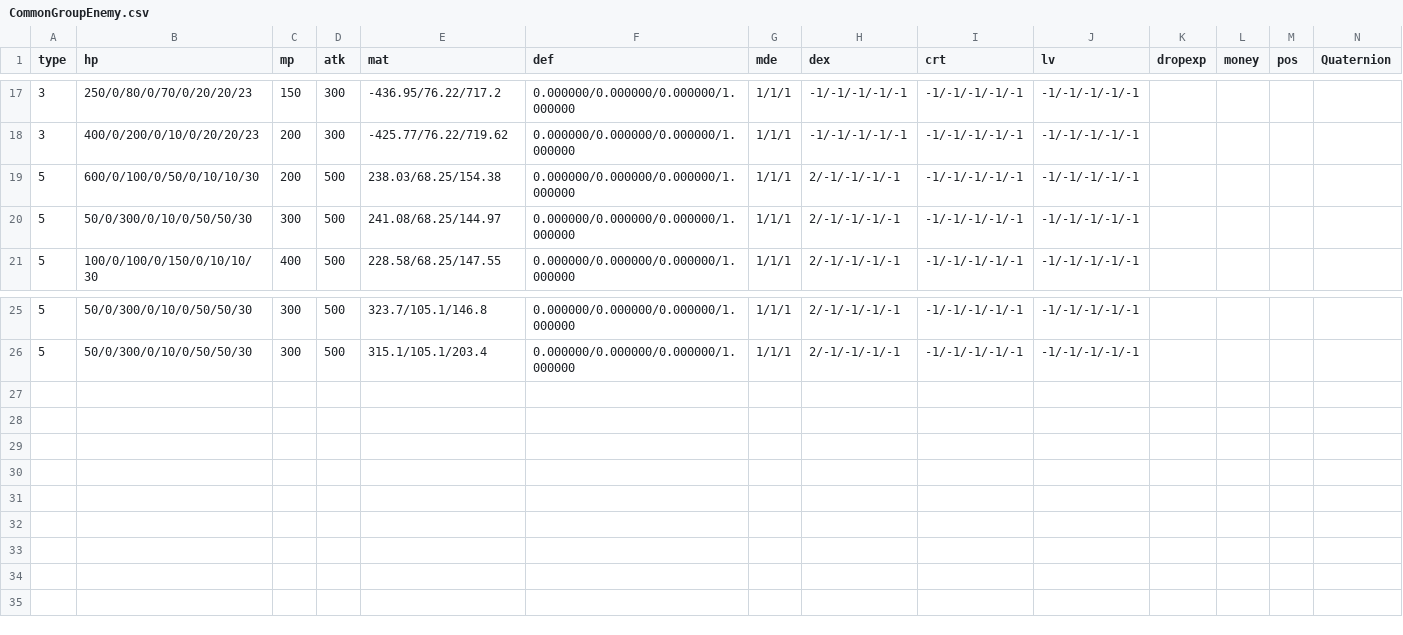
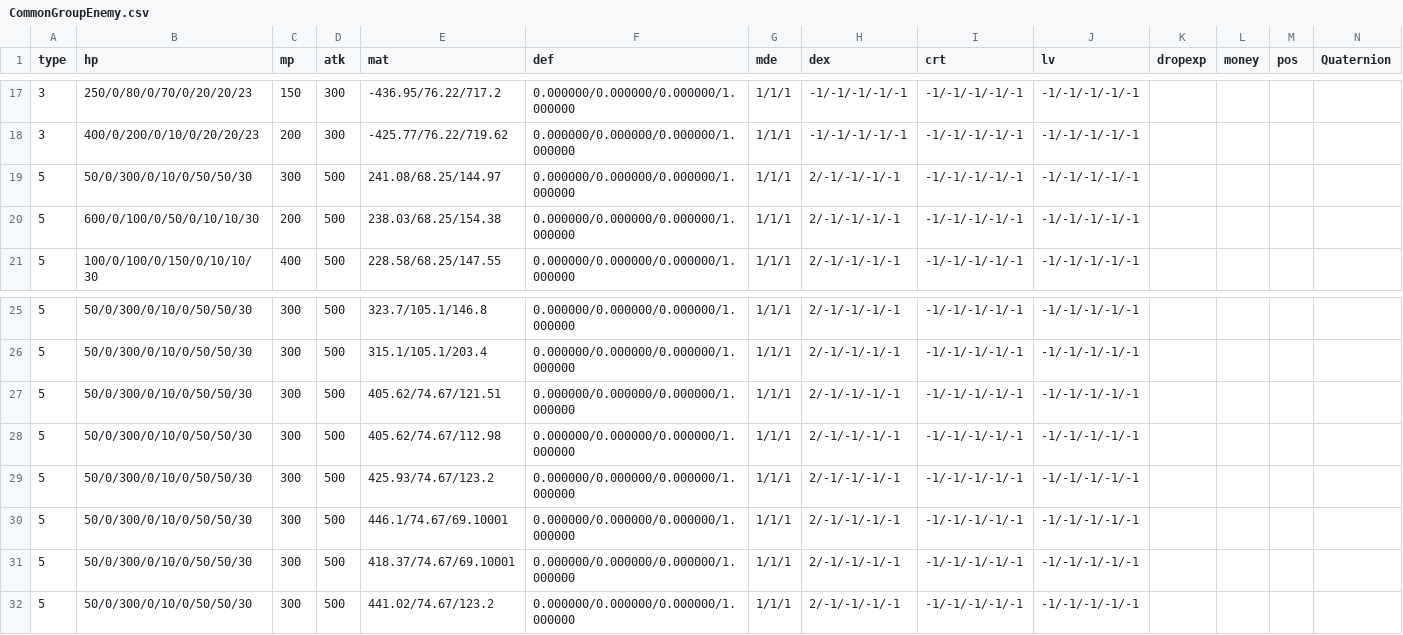
Before and after one commit to kbc15gc/game, a CSV file: game/Decide/Decide/Asset/Data/EnemyData/CommonGroupEnemy.csv, drawn as a sheet; only a part is shown, gaps mark what is left out; rows hold the shown columns only; the diff names each change by its address in the sheet, - before the commit and + after, or states it on an @@ line.

```diff
--- a/game/Decide/Decide/Asset/Data/EnemyData/CommonGroupEnemy.csv
+++ b/game/Decide/Decide/Asset/Data/EnemyData/CommonGroupEnemy.csv
@@ row 20 moved to row 19: 5 @@
+row 27: 5 | 50/0/300/0/10/0/50/50/30 | 300 | 500 | 405.62/74.67/121.51 | 0.000000/0.000000/0.000000/1.000000 | 1/1/1 | 2/-1/-1/-1/-1 | -1/-1/-1/-1/-1 | -1/-1/-1/-1/-1
+row 28: 5 | 50/0/300/0/10/0/50/50/30 | 300 | 500 | 405.62/74.67/112.98 | 0.000000/0.000000/0.000000/1.000000 | 1/1/1 | 2/-1/-1/-1/-1 | -1/-1/-1/-1/-1 | -1/-1/-1/-1/-1
+row 29: 5 | 50/0/300/0/10/0/50/50/30 | 300 | 500 | 425.93/74.67/123.2 | 0.000000/0.000000/0.000000/1.000000 | 1/1/1 | 2/-1/-1/-1/-1 | -1/-1/-1/-1/-1 | -1/-1/-1/-1/-1
+row 30: 5 | 50/0/300/0/10/0/50/50/30 | 300 | 500 | 446.1/74.67/69.10001 | 0.000000/0.000000/0.000000/1.000000 | 1/1/1 | 2/-1/-1/-1/-1 | -1/-1/-1/-1/-1 | -1/-1/-1/-1/-1
+row 31: 5 | 50/0/300/0/10/0/50/50/30 | 300 | 500 | 418.37/74.67/69.10001 | 0.000000/0.000000/0.000000/1.000000 | 1/1/1 | 2/-1/-1/-1/-1 | -1/-1/-1/-1/-1 | -1/-1/-1/-1/-1
+row 32: 5 | 50/0/300/0/10/0/50/50/30 | 300 | 500 | 441.02/74.67/123.2 | 0.000000/0.000000/0.000000/1.000000 | 1/1/1 | 2/-1/-1/-1/-1 | -1/-1/-1/-1/-1 | -1/-1/-1/-1/-1
```
Also changed, not shown: game/Decide/Decide/Asset/Data/GroupData/CommonGroupObj.csv, game/Decide/Decide/Asset/Data/GroupData/Group2ANPC.csv, 22 other files.
